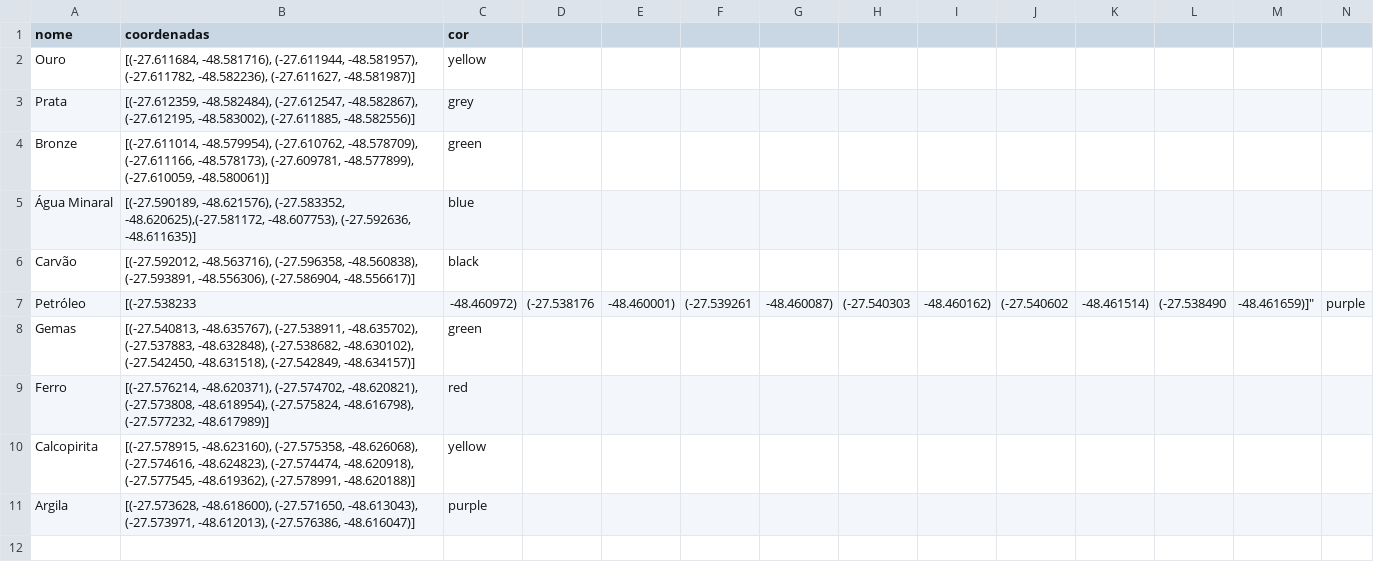
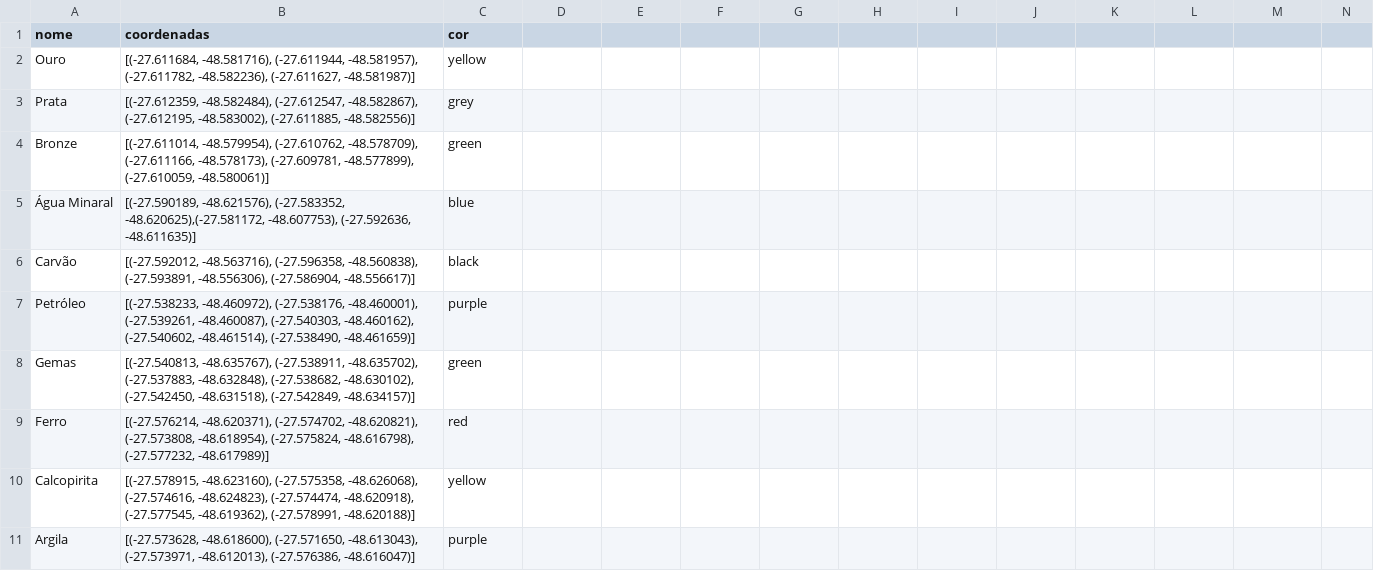
Before and after one commit to cmyk-mkt/geo-location-server, a CSV file: poligonos.csv, drawn as a sheet.

Commit message:
Update poligonos.csv
Polygon correction

```diff
--- a/poligonos.csv
+++ b/poligonos.csv
@@ -6,3 +6,3 @@ Bronze,"[(-27.611014, -48.579954), (-27.610762, -48.578709), (-27.611166, -48.57
 Carvão,"[(-27.592012, -48.563716), (-27.596358, -48.560838), (-27.593891, -48.556306), (-27.586904, -48.556617)]",black
-Petróleo,[(-27.538233, -48.460972), (-27.538176, -48.460001), (-27.539261, -48.460087), (-27.540303, -48.460162), (-27.540602, -48.461514), (-27.538490, -48.461659)]",purple
+Petróleo,"[(-27.538233, -48.460972), (-27.538176, -48.460001), (-27.539261, -48.460087), (-27.540303, -48.460162), (-27.540602, -48.461514), (-27.538490, -48.461659)]",purple
 Gemas,"[(-27.540813, -48.635767), (-27.538911, -48.635702), (-27.537883, -48.632848), (-27.538682, -48.630102), (-27.542450, -48.631518), (-27.542849, -48.634157)]",green
```
